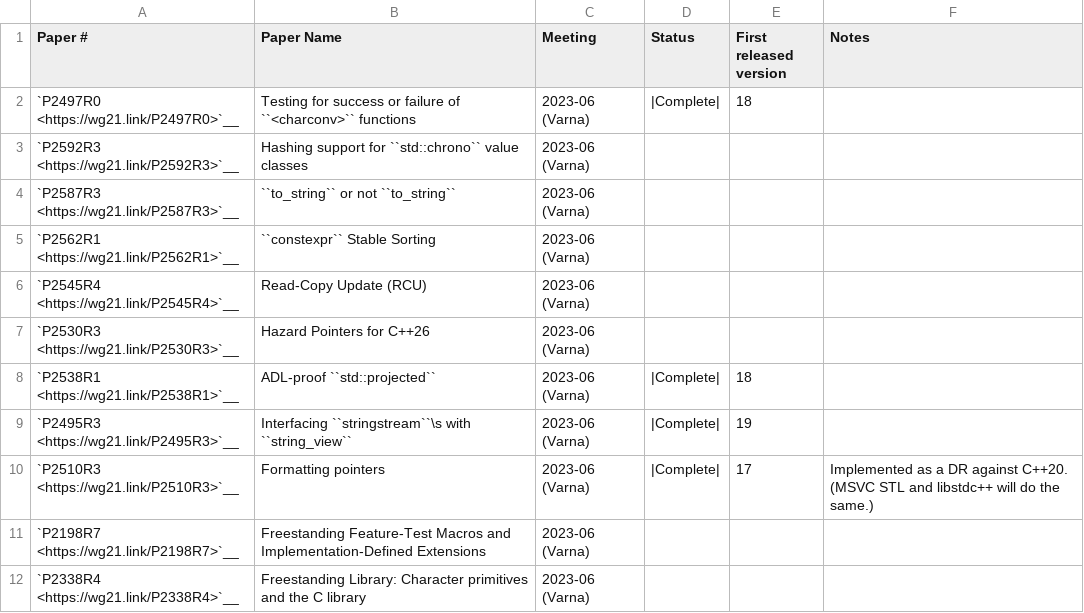
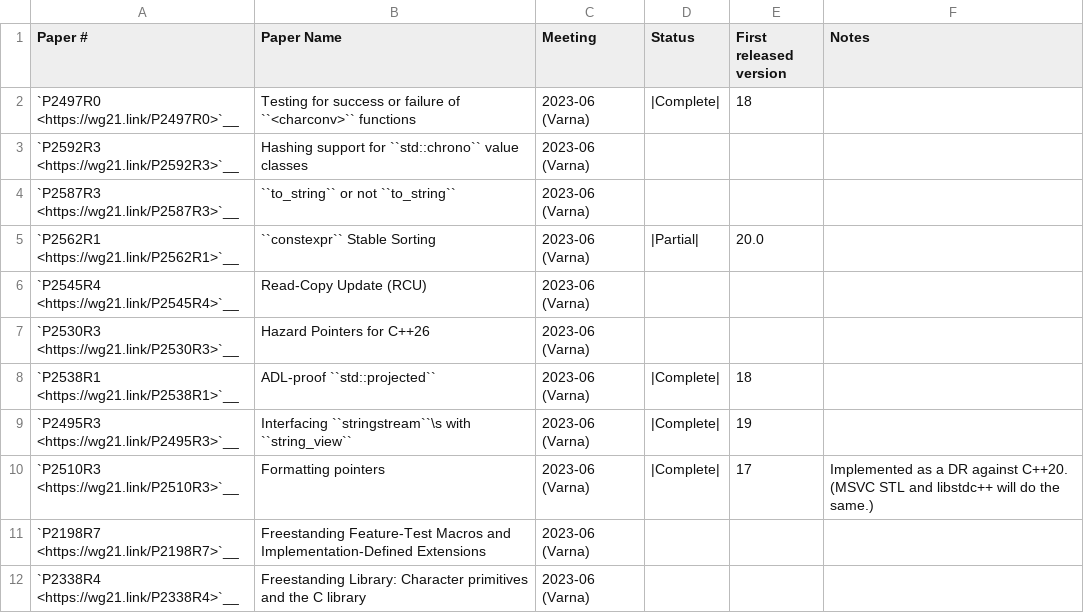
Before and after one commit to pskrgag/c-sane-format, a CSV file: libcxx/docs/Status/Cxx2cPapers.csv, drawn as a sheet; only a part is shown.

```diff
--- a/libcxx/docs/Status/Cxx2cPapers.csv
+++ b/libcxx/docs/Status/Cxx2cPapers.csv
@@ -4,3 +4,3 @@
 "`P2587R3 <https://wg21.link/P2587R3>`__","``to_string`` or not ``to_string``","2023-06 (Varna)","","",""
-"`P2562R1 <https://wg21.link/P2562R1>`__","``constexpr`` Stable Sorting","2023-06 (Varna)","","",""
+"`P2562R1 <https://wg21.link/P2562R1>`__","``constexpr`` Stable Sorting","2023-06 (Varna)","|Partial|","20.0",""
 "`P2545R4 <https://wg21.link/P2545R4>`__","Read-Copy Update (RCU)","2023-06 (Varna)","","",""
```
Also changed, not shown: 8 other files.
